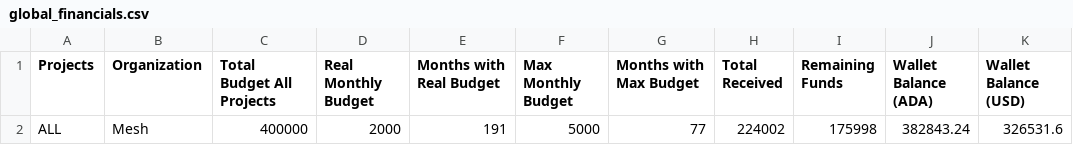
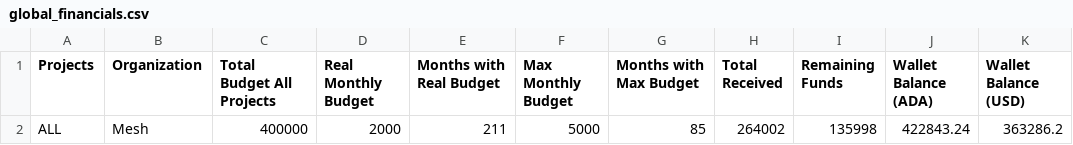
Before and after one commit to Andre-Diamond/proposal-tracker-template, a CSV file: data/global_financials.csv, drawn as a sheet.

```diff
--- a/data/global_financials.csv
+++ b/data/global_financials.csv
@@ -1,2 +1,2 @@
 Projects,Organization,Total Budget All Projects,Real Monthly Budget,Months with Real Budget,Max Monthly Budget,Months with Max Budget,Total Received,Remaining Funds,Wallet Balance (ADA),Wallet Balance (USD)
-ALL,Mesh,400000,2000,191,5000,77,224002,175998,382843.24,326531.6
+ALL,Mesh,400000,2000,211,5000,85,264002,135998,422843.24,363286.2
```
Also changed, not shown: data/proposals.csv, data/transactions.csv.
